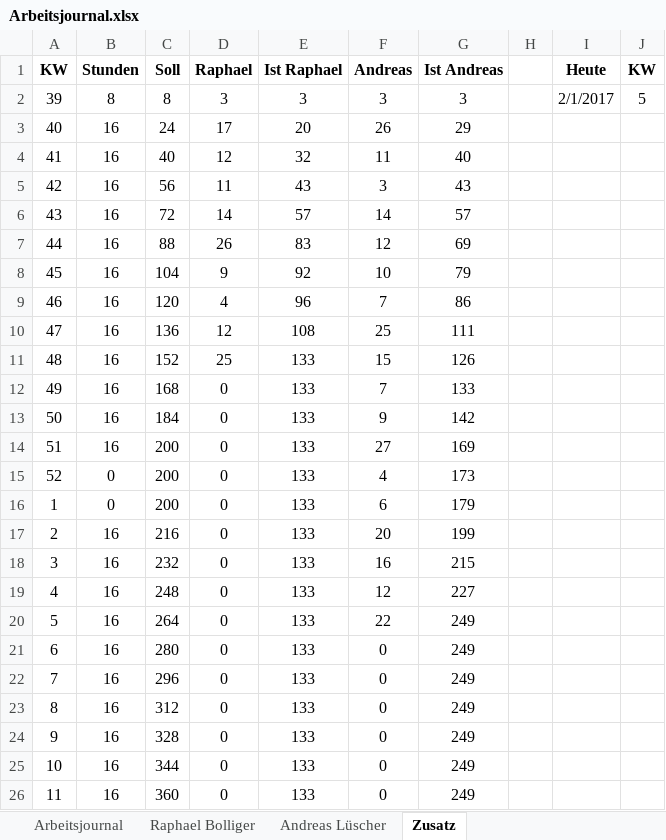
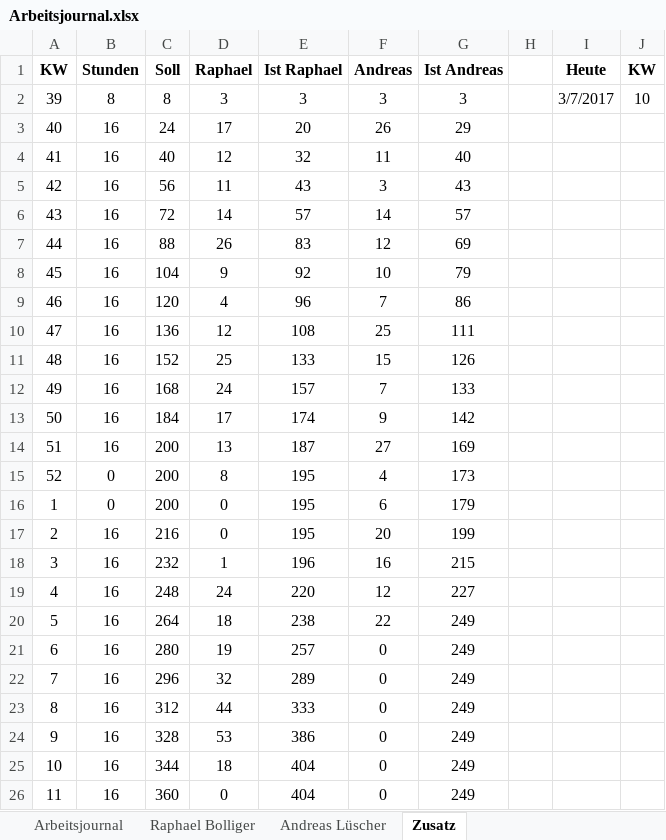
Before and after one commit to ahueni/ASD_iPad_App, an Excel workbook: doc/journal/Arbeitsjournal.xlsx, sheet Zusatz, drawn as a sheet; values as stored, in another font and other column widths than the file's, no borders; the diff names each change by its address in the sheet, - before the commit and + after, or states it on an @@ line.

```diff
--- a/doc/journal/Arbeitsjournal.xlsx (sheet Zusatz)
+++ b/doc/journal/Arbeitsjournal.xlsx (sheet Zusatz)
-I2 (Heute): 2/1/2017
+I2 (Heute): 3/7/2017
-J2 (KW): 5
+J2 (KW): 10
-D12 (Raphael): 0
+D12 (Raphael): 24
-E12 (Ist Raphael): 133
+E12 (Ist Raphael): 157
-D13 (Raphael): 0
+D13 (Raphael): 17
-E13 (Ist Raphael): 133
+E13 (Ist Raphael): 174
-D14 (Raphael): 0
+D14 (Raphael): 13
-E14 (Ist Raphael): 133
+E14 (Ist Raphael): 187
-D15 (Raphael): 0
+D15 (Raphael): 8
-E15:E17 (Ist Raphael): 133
+E15:E17 (Ist Raphael): 195
-D18 (Raphael): 0
+D18 (Raphael): 1
-E18 (Ist Raphael): 133
+E18 (Ist Raphael): 196
-D19 (Raphael): 0
+D19 (Raphael): 24
-E19 (Ist Raphael): 133
+E19 (Ist Raphael): 220
-D20 (Raphael): 0
+D20 (Raphael): 18
-E20 (Ist Raphael): 133
+E20 (Ist Raphael): 238
-D21 (Raphael): 0
+D21 (Raphael): 19
-E21 (Ist Raphael): 133
+E21 (Ist Raphael): 257
-D22 (Raphael): 0
+D22 (Raphael): 32
-E22 (Ist Raphael): 133
+E22 (Ist Raphael): 289
-D23 (Raphael): 0
+D23 (Raphael): 44
-E23 (Ist Raphael): 133
+E23 (Ist Raphael): 333
-D24 (Raphael): 0
+D24 (Raphael): 53
-E24 (Ist Raphael): 133
+E24 (Ist Raphael): 386
-D25 (Raphael): 0
+D25 (Raphael): 18
-E25:E26 (Ist Raphael): 133
+E25:E26 (Ist Raphael): 404
```
Also changed, not shown: sheet Raphael Bolliger, sheet Arbeitsjournal, formulas that keep their value, charts or pictures, doc/planning/Projektplanung_Spektrometer.xlsx, 8 other files.
